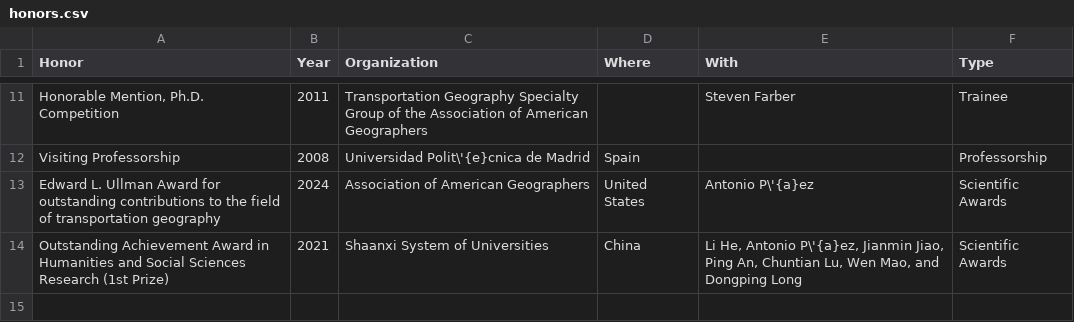
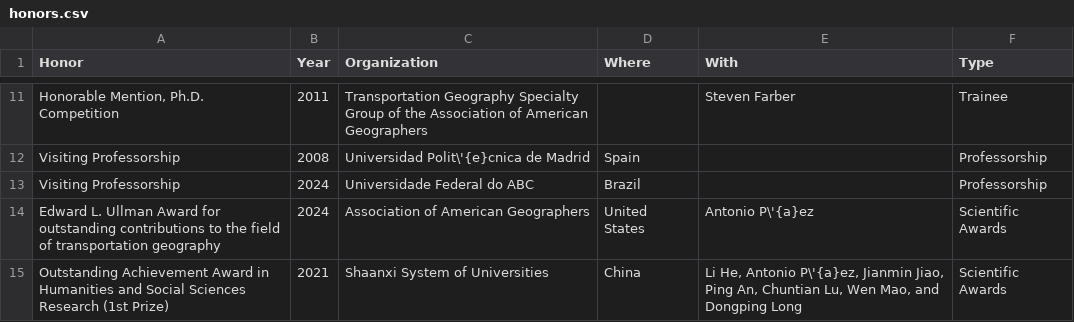
Before and after one commit to paezha/Official-CV, a CSV file: assets/honors.csv, drawn as a sheet; only a part is shown, gaps mark what is left out; the diff names each change by its address in the sheet, - before the commit and + after, or states it on an @@ line.

```diff
--- a/assets/honors.csv
+++ b/assets/honors.csv
+row 13: Visiting Professorship | 2024 | Universidade Federal do ABC | Brazil |  | Professorship
```
Also changed, not shown: 36 other files.
